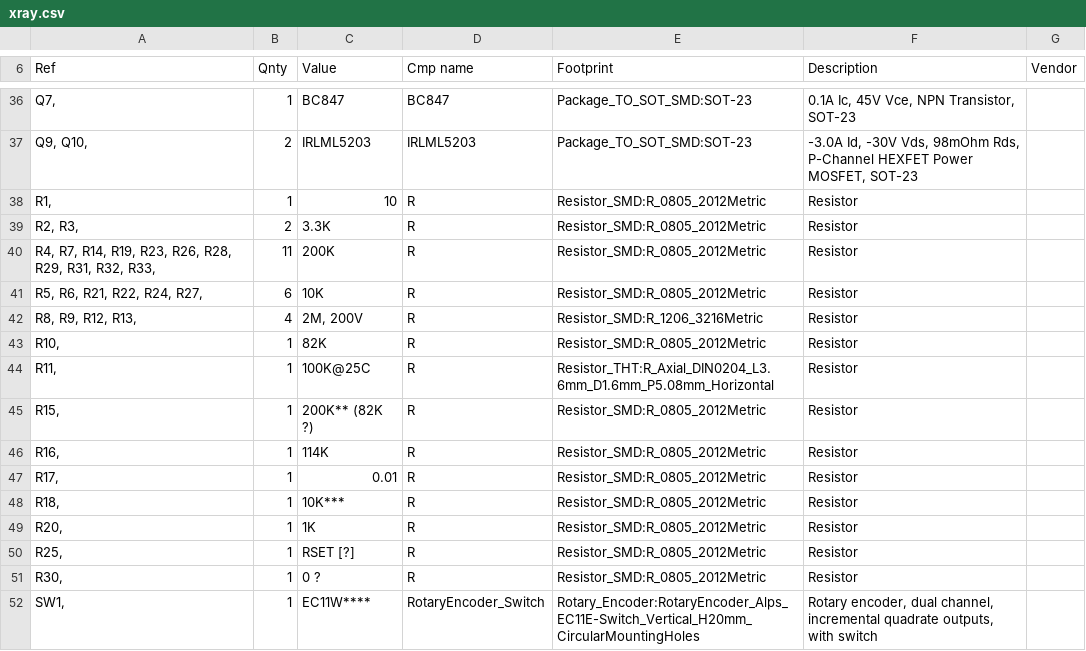
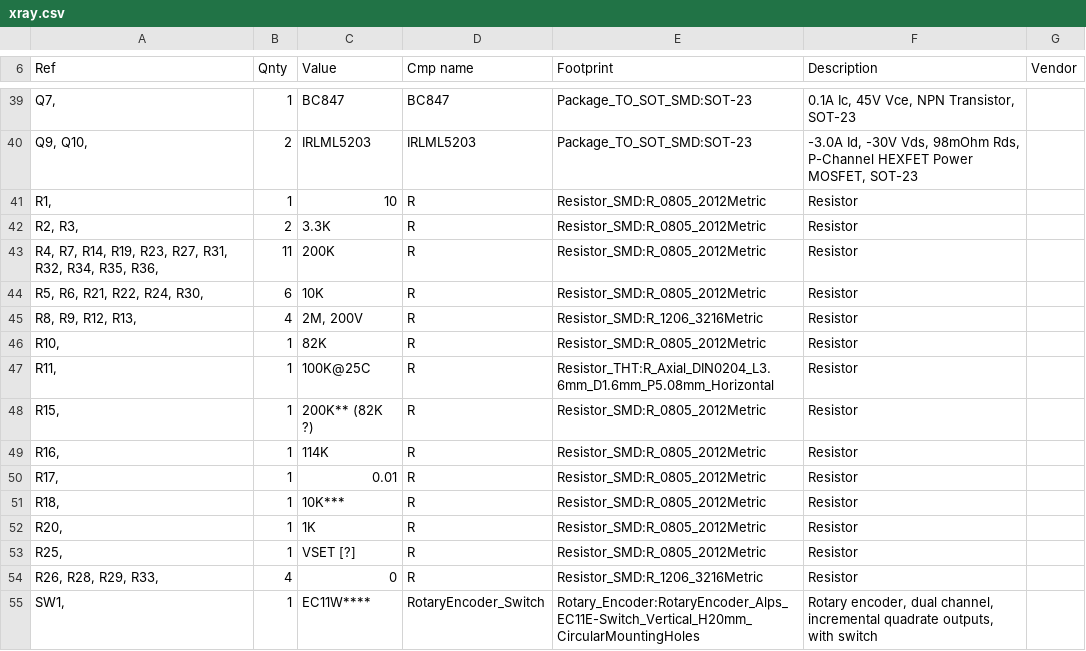
Before and after one commit to shm-dmitry/xray-detector, a CSV file: schematics/xray/xray.csv, drawn as a sheet; only a part is shown, gaps mark what is left out; the diff covers the shown part only.

```diff
--- a/schematics/xray/xray.csv
+++ b/schematics/xray/xray.csv
@@ -39,4 +42,4 @@
 "R2, R3, ","2","3.3K","R","Resistor_SMD:R_0805_2012Metric","Resistor",""
-"R4, R7, R14, R19, R23, R26, R28, R29, R31, R32, R33, ","11","200K","R","Resistor_SMD:R_0805_2012Metric","Resistor",""
-"R5, R6, R21, R22, R24, R27, ","6","10K","R","Resistor_SMD:R_0805_2012Metric","Resistor",""
+"R4, R7, R14, R19, R23, R27, R31, R32, R34, R35, R36, ","11","200K","R","Resistor_SMD:R_0805_2012Metric","Resistor",""
+"R5, R6, R21, R22, R24, R30, ","6","10K","R","Resistor_SMD:R_0805_2012Metric","Resistor",""
 "R8, R9, R12, R13, ","4","2M, 200V","R","Resistor_SMD:R_1206_3216Metric","Resistor",""
@@ -49,4 +52,4 @@
 "R20, ","1","1K","R","Resistor_SMD:R_0805_2012Metric","Resistor",""
-"R25, ","1","RSET [?]","R","Resistor_SMD:R_0805_2012Metric","Resistor",""
-"R30, ","1","0 ?","R","Resistor_SMD:R_0805_2012Metric","Resistor",""
+"R25, ","1","VSET [?]","R","Resistor_SMD:R_0805_2012Metric","Resistor",""
+"R26, R28, R29, R33, ","4","0","R","Resistor_SMD:R_1206_3216Metric","Resistor",""
 "SW1, ","1","EC11W****","RotaryEncoder_Switch","Rotary_Encoder:RotaryEncoder_Alps_EC11E-Switch_Vertical_H20mm_CircularMountingHoles","Rotary encoder, dual channel, incremental quadrate outputs, with switch",""
```
Also changed, not shown: 3 added rows and 18 edited cells elsewhere in this file, 26 other files.
